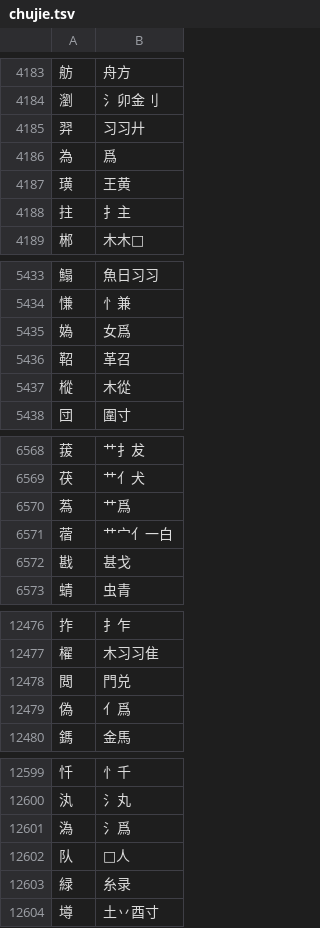
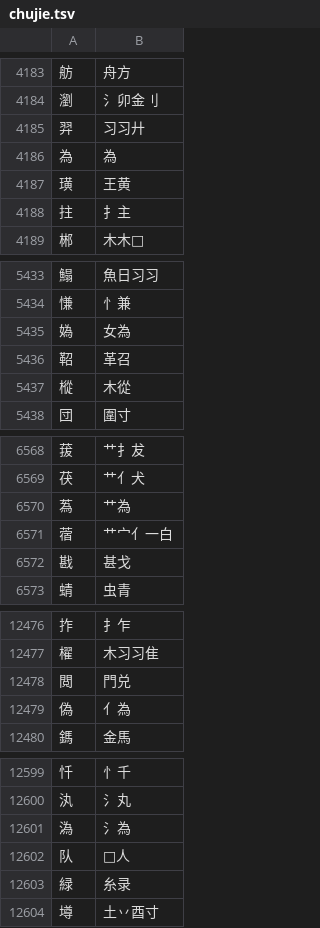
Before and after one commit to chenlin014/jiezi, a TSV file: table/chujie.tsv, drawn as a sheet; only a part is shown, gaps mark what is left out; the diff covers the shown part only.

```diff
--- a/table/chujie.tsv
+++ b/table/chujie.tsv
@@ -4185,3 +4185,3 @@
 羿	习习廾
-為	爲
+為	為
 璜	王黄
@@ -5434,3 +5434,3 @@
 慊	忄兼
-媯	女爲
+媯	女為
 鞀	革召
@@ -6569,3 +6569,3 @@
 茯	艹亻犬
-蒍	艹爲
+蒍	艹為
 蓿	艹宀亻一白
@@ -12478,3 +12478,3 @@
 閲	門兑
-偽	亻爲
+偽	亻為
 鎷	金馬
@@ -12600,3 +12600,3 @@
 汍	氵丸
-溈	氵爲
+溈	氵為
 队	𨹺人
```
Also changed, not shown: 6 edited cells elsewhere in this file, table/siyuan.tsv, table/xingyi-ft.tsv, 6 other files.
